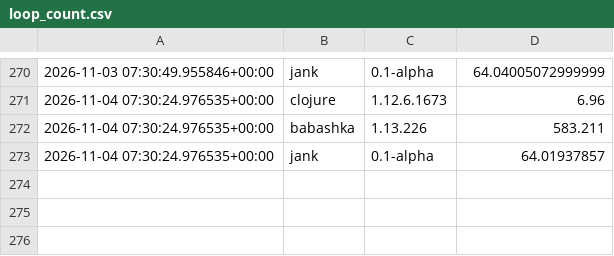
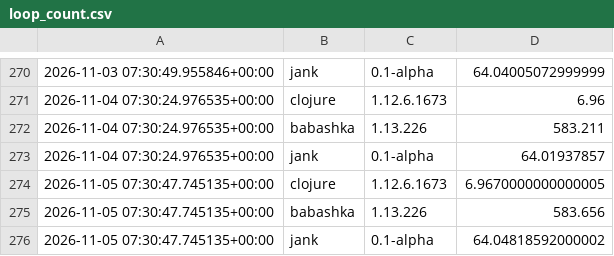
Before and after one commit to kylc/is-jank-fast-yet, a CSV file: data/loop_count.csv, drawn as a sheet; only a part is shown, gaps mark what is left out; the diff names each change by its address in the sheet, - before the commit and + after, or states it on an @@ line.

```diff
--- a/data/loop_count.csv
+++ b/data/loop_count.csv
+row 274: 2026-11-05 07:30:47.745135+00:00 | clojure | 1.12.6.1673 | 6.9670000000000005
+row 275: 2026-11-05 07:30:47.745135+00:00 | babashka | 1.13.226 | 583.656
+row 276: 2026-11-05 07:30:47.745135+00:00 | jank | 0.1-alpha | 64.04818592000002
```
Also changed, not shown: data/histogram.csv, data/primes.csv, 5 other files.
